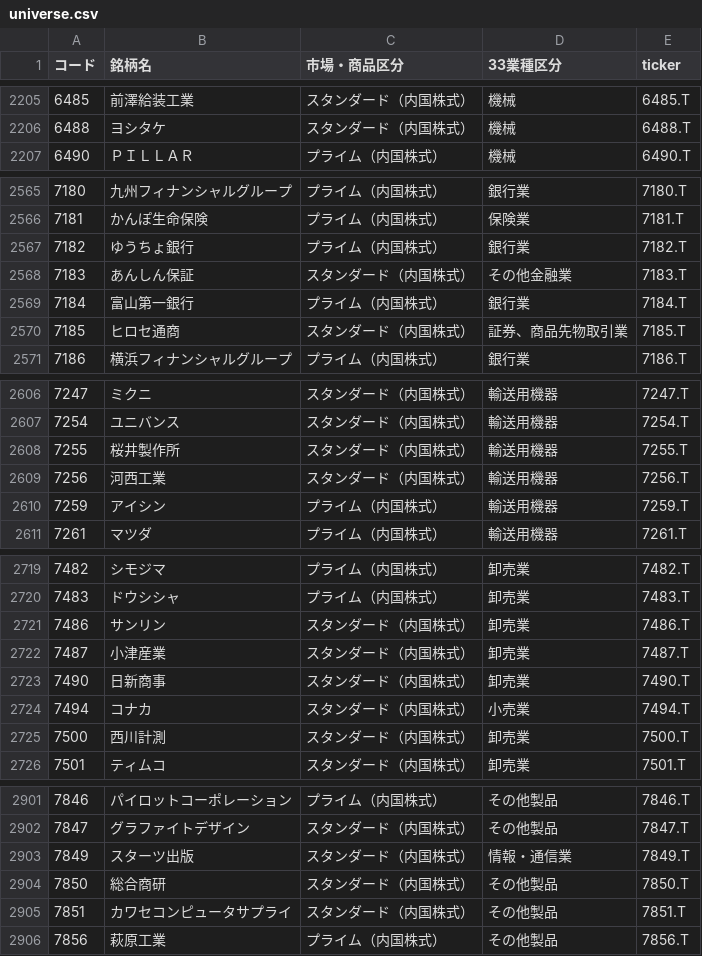
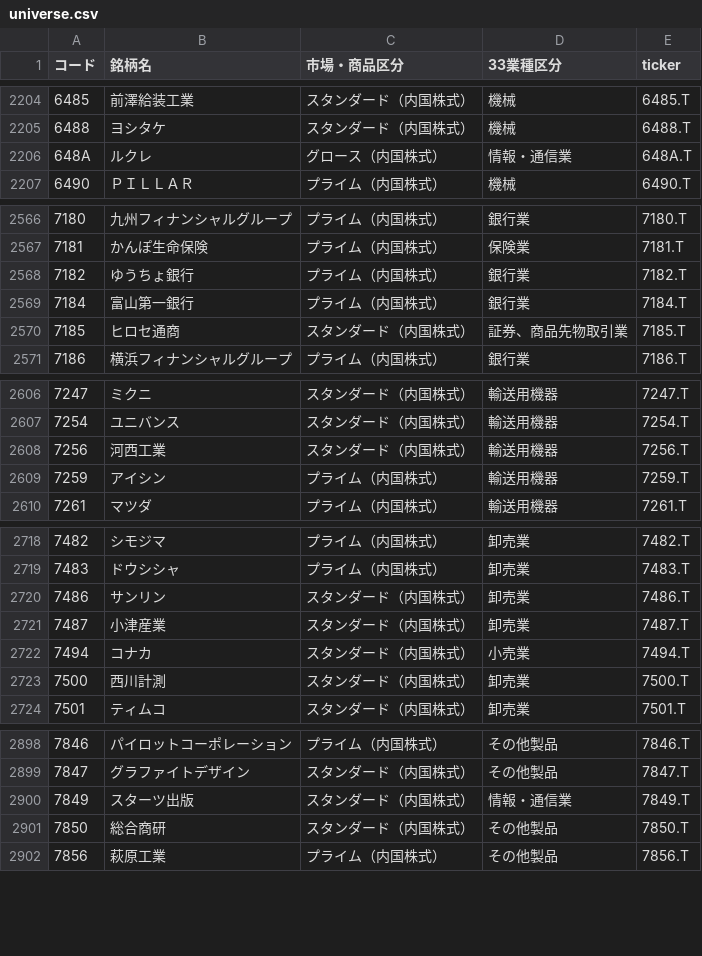
Before and after one commit to abesegg/jp-stock-screener, a CSV file: universe.csv, drawn as a sheet; only a part is shown, gaps mark what is left out; removed rows and columns are numbered as before the commit, all else as after; the diff covers the shown part only; the diff names each change by its address in the sheet, - before the commit and + after, or states it on an @@ line.

```diff
--- a/universe.csv
+++ b/universe.csv
+row 2206: 648A | ルクレ | グロース（内国株式） | 情報・通信業 | 648A.T
-row 2568: 7183 | あんしん保証 | スタンダード（内国株式） | その他金融業 | 7183.T
-row 2608: 7255 | 桜井製作所 | スタンダード（内国株式） | 輸送用機器 | 7255.T
-row 2723: 7490 | 日新商事 | スタンダード（内国株式） | 卸売業 | 7490.T
-row 2905: 7851 | カワセコンピュータサプライ | スタンダード（内国株式） | その他製品 | 7851.T
```
Also changed, not shown: 3 added rows, 11 removed rows, 1 moved row and 38 edited cells elsewhere in this file, 8 other files.
